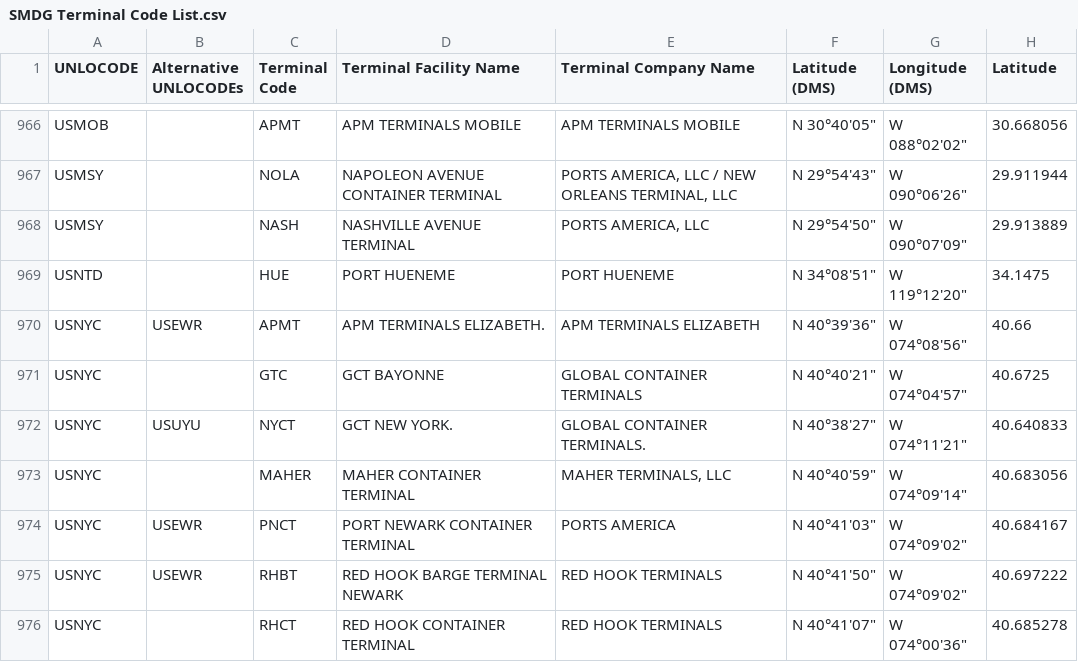
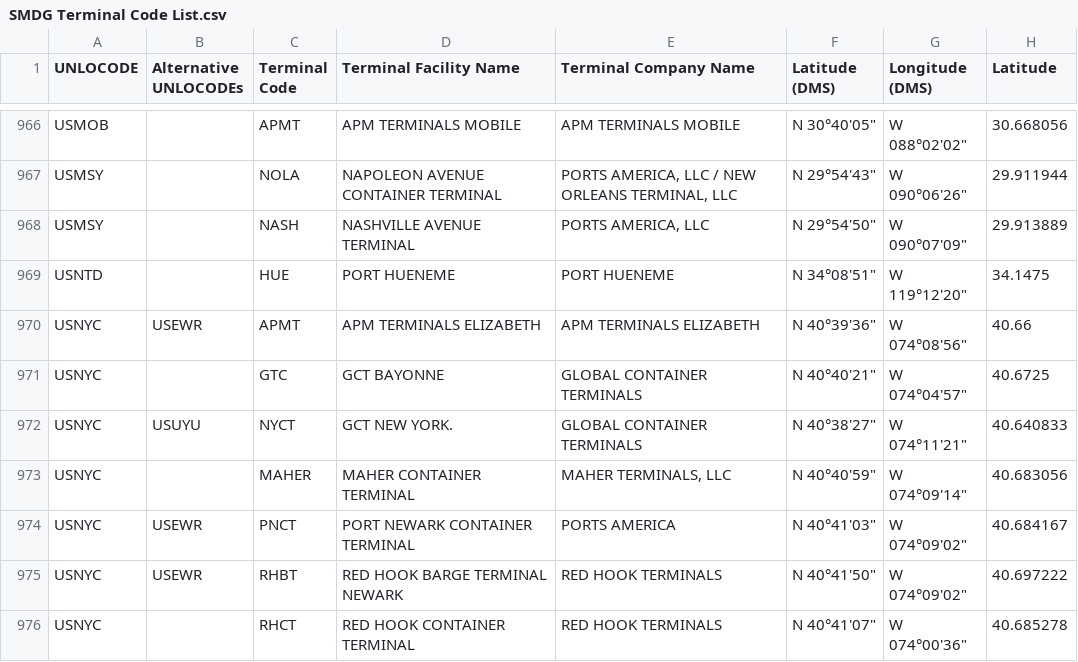
Before and after one commit to CIFConsulting/smdg-dev, a CSV file: SMDG Terminal Code List.csv, drawn as a sheet; only a part is shown, gaps mark what is left out; the diff names each change by its address in the sheet, - before the commit and + after, or states it on an @@ line.

Commit message:
Update SMDG Terminal Code List.csv

```diff
--- a/SMDG Terminal Code List.csv
+++ b/SMDG Terminal Code List.csv
-D970 (Terminal Facility Name): APM TERMINALS ELIZABETH.
+D970 (Terminal Facility Name): APM TERMINALS ELIZABETH
-E972 (Terminal Company Name): GLOBAL CONTAINER TERMINALS.
+E972 (Terminal Company Name): GLOBAL CONTAINER TERMINALS
```
